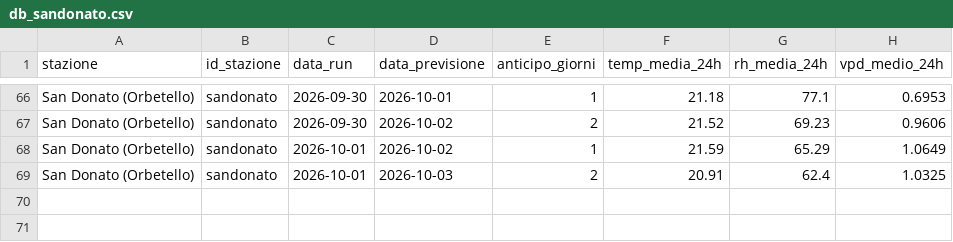
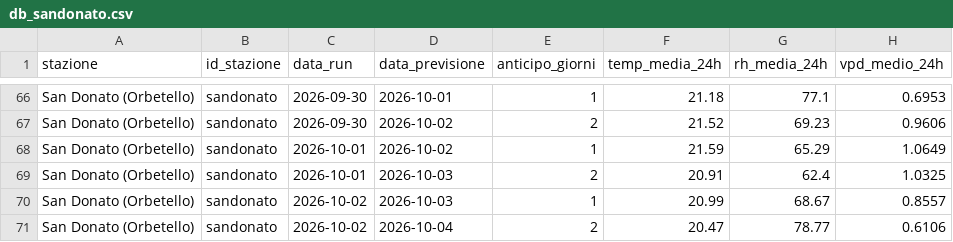
Before and after one commit to lucamancio1975-sys/verifica_dati_open_meteo, a CSV file: database/db_sandonato.csv, drawn as a sheet; only a part is shown, gaps mark what is left out; the diff names each change by its address in the sheet, - before the commit and + after, or states it on an @@ line.

```diff
--- a/database/db_sandonato.csv
+++ b/database/db_sandonato.csv
+row 70: San Donato (Orbetello) | sandonato | 2026-10-02 | 2026-10-03 | 1 | 20.99 | 68.67 | 0.8557
+row 71: San Donato (Orbetello) | sandonato | 2026-10-02 | 2026-10-04 | 2 | 20.47 | 78.77 | 0.6106
```
